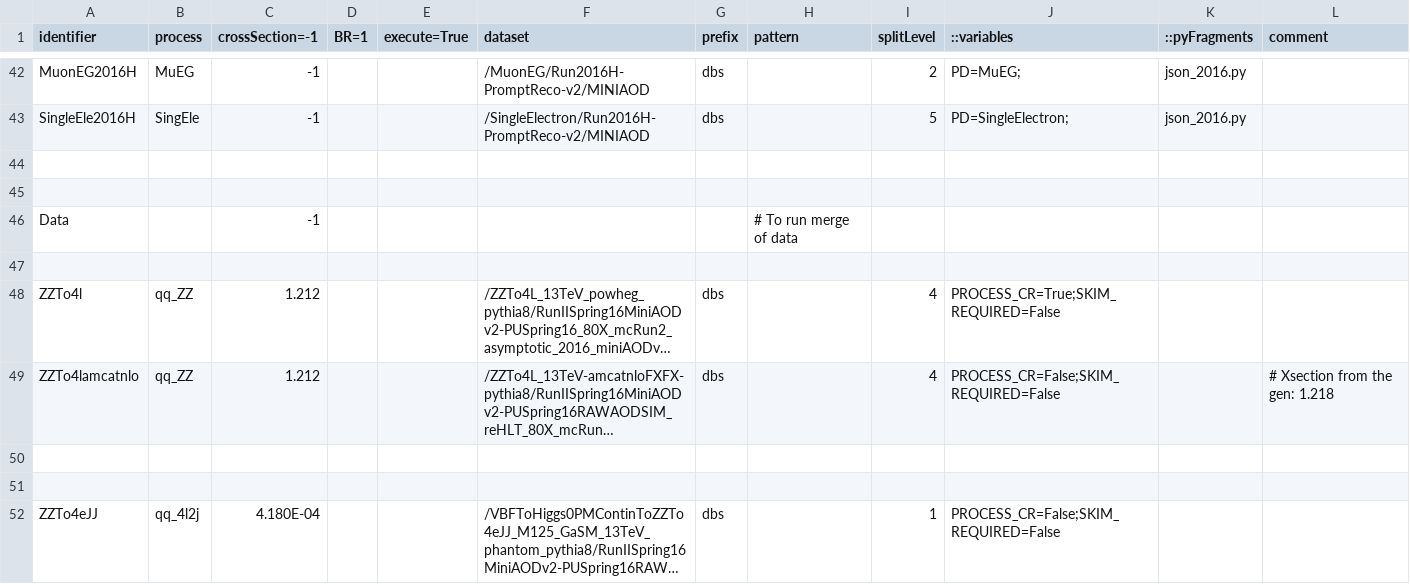
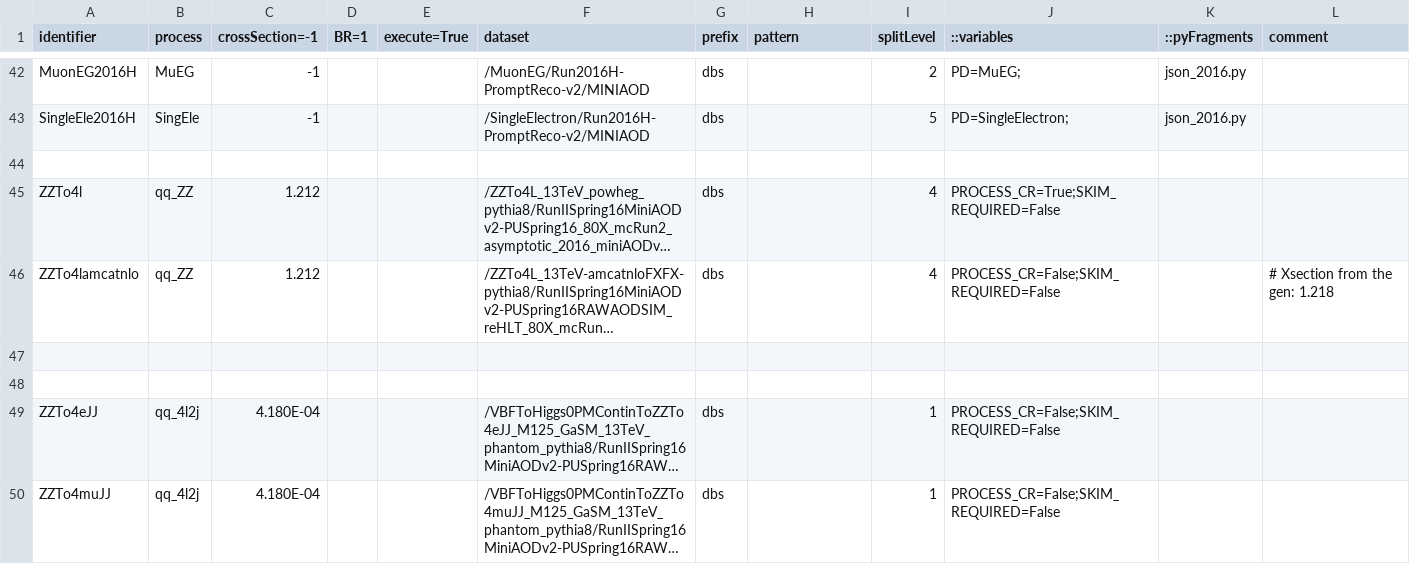
Before and after one commit to gpinnaan/RepoTest1, a CSV file: samples_13TeV_2.csv, drawn as a sheet; only a part is shown, gaps mark what is left out; the shorter side is filled out with more unchanged rows; long unchanged cells end in …; the diff names each change by its address in the sheet, - before the commit and + after, or states it on an @@ line.

Commit message:
new

```diff
--- a/samples_13TeV_2.csv
+++ b/samples_13TeV_2.csv
-row 45: (empty)
-row 46: Data |  | -1 |  |  |  |  | # To run merge of data
-row 47: (empty)
```
